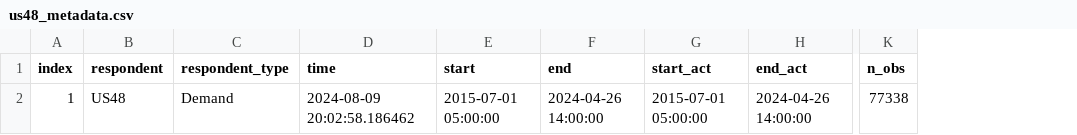
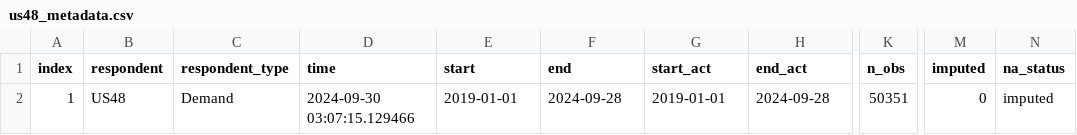
Before and after one commit to RamiKrispin/nixtla-poc, a CSV file: data/us48_metadata.csv, drawn as a sheet; only a part is shown, gaps mark what is left out; the diff names each change by its address in the sheet, - before the commit and + after, or states it on an @@ line.

Commit message:
updated the data

```diff
--- a/data/us48_metadata.csv
+++ b/data/us48_metadata.csv
+column M (imputed), row 2: 0
+column N (na_status), row 2: imputed
-D2 (time): 2024-08-09 20:02:58.186462
+D2 (time): 2024-09-30 03:07:15.129466
-E2 (start): 2015-07-01 05:00:00
+E2 (start): 2019-01-01
-F2 (end): 2024-04-26 14:00:00
+F2 (end): 2024-09-28
-G2 (start_act): 2015-07-01 05:00:00
+G2 (start_act): 2019-01-01
-H2 (end_act): 2024-04-26 14:00:00
+H2 (end_act): 2024-09-28
-K2 (n_obs): 77338
+K2 (n_obs): 50351
```
